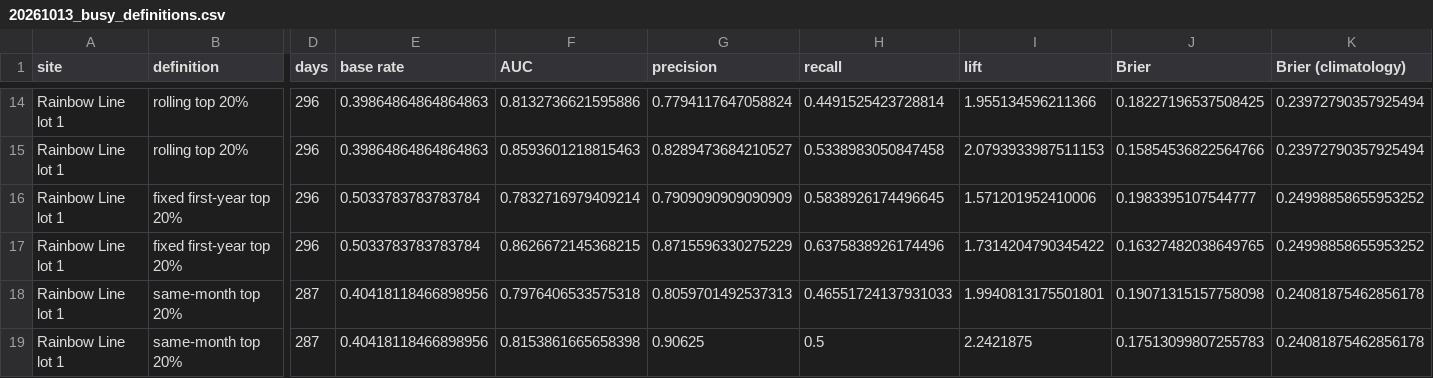
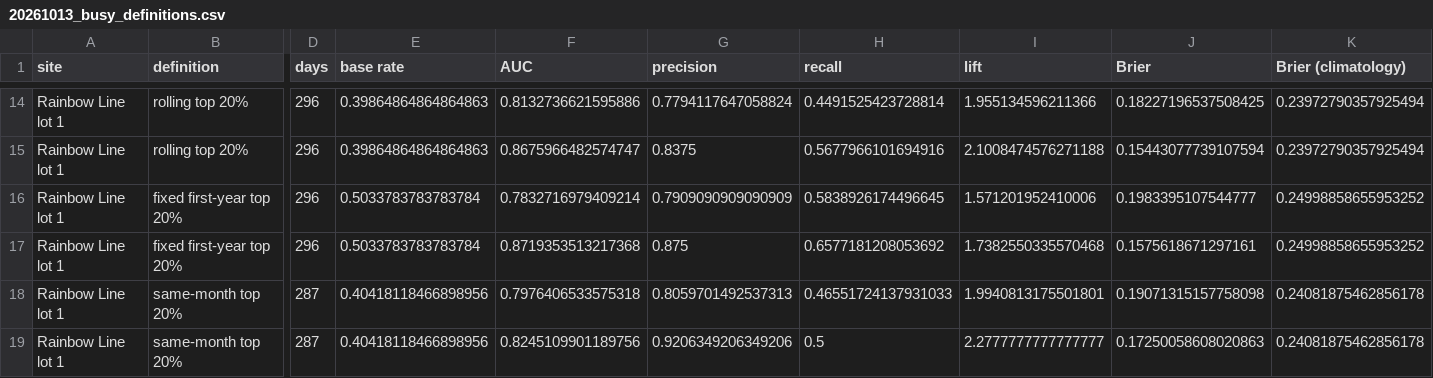
Before and after one commit to amilkh/icaisc-camera-scans, a CSV file: out/20261013_busy_definitions.csv, drawn as a sheet; only a part is shown, gaps mark what is left out; the diff covers the shown part only; the diff names each change by its address in the sheet, - before the commit and + after, or states it on an @@ line.

```diff
--- a/out/20261013_busy_definitions.csv
+++ b/out/20261013_busy_definitions.csv
-F15 (AUC): 0.8593601218815463
+F15 (AUC): 0.8675966482574747
-G15 (precision): 0.8289473684210527
+G15 (precision): 0.8375
-H15 (recall): 0.5338983050847458
+H15 (recall): 0.5677966101694916
-I15 (lift): 2.0793933987511153
+I15 (lift): 2.1008474576271188
-J15 (Brier): 0.15854536822564766
+J15 (Brier): 0.15443077739107594
-F17 (AUC): 0.8626672145368215
+F17 (AUC): 0.8719353513217368
-G17 (precision): 0.8715596330275229
+G17 (precision): 0.875
-H17 (recall): 0.6375838926174496
+H17 (recall): 0.6577181208053692
-I17 (lift): 1.7314204790345422
+I17 (lift): 1.7382550335570468
-J17 (Brier): 0.16327482038649765
+J17 (Brier): 0.1575618671297161
-F19 (AUC): 0.8153861665658398
+F19 (AUC): 0.8245109901189756
-G19 (precision): 0.90625
+G19 (precision): 0.9206349206349206
-I19 (lift): 2.2421875
+I19 (lift): 2.2777777777777777
-J19 (Brier): 0.17513099807255783
+J19 (Brier): 0.17250058608020863
```
Also changed, not shown: 28 edited cells elsewhere in this file, out/20261012_lead_time.csv, 5 other files.
